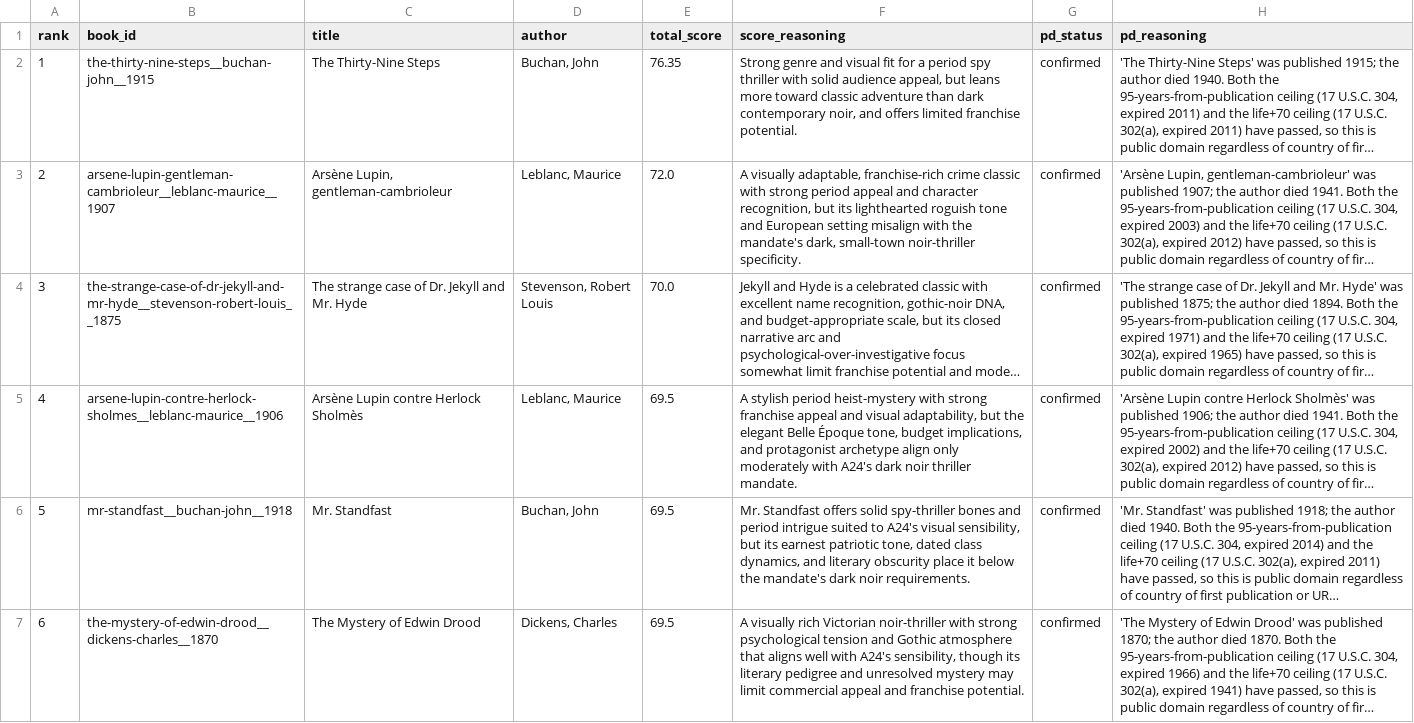
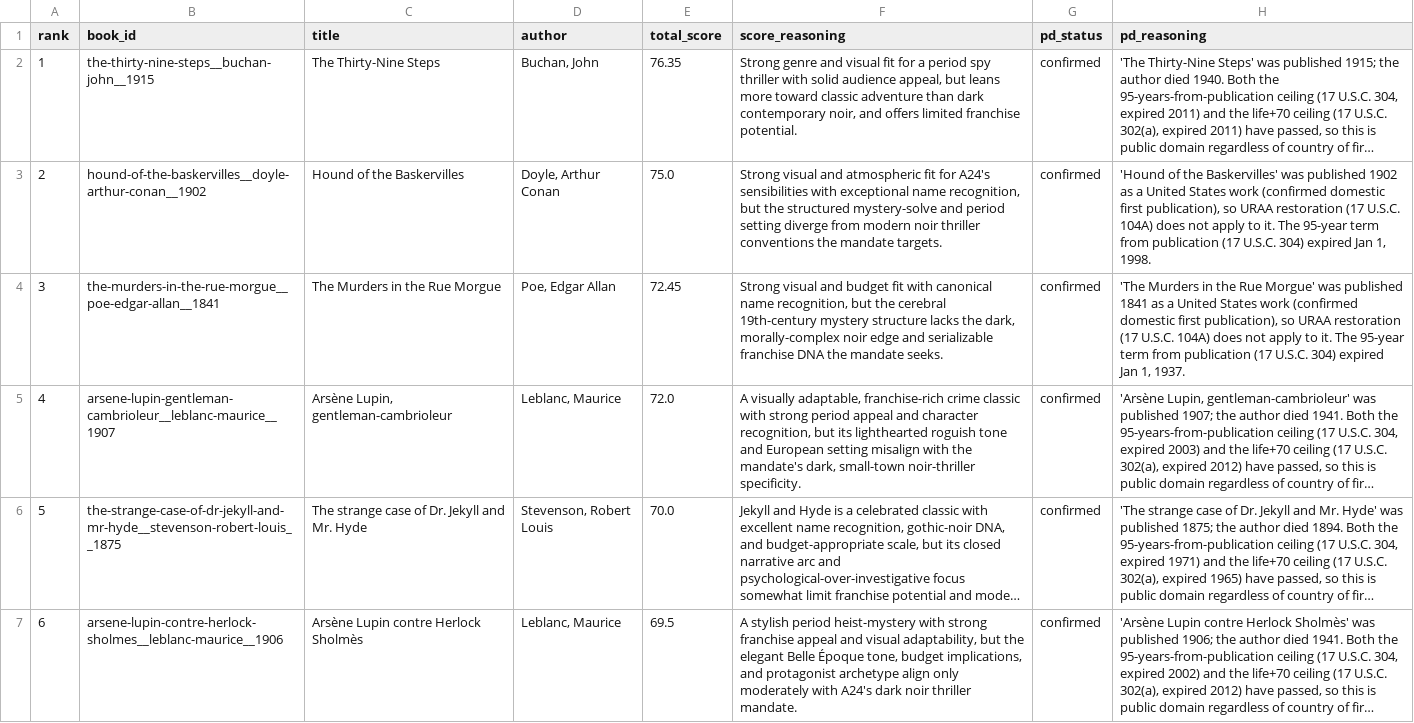
Before and after one commit to R10ForTheWin/Domain-Hunter, a CSV file: data/shortlist.csv, drawn as a sheet; only a part is shown; the shorter side is filled out with more unchanged rows; long unchanged cells end in …; addresses are those after the commit; the diff covers the shown part only; the diff names each change by its address in the sheet, - before the commit and + after, or states it on an @@ line.

```diff
--- a/data/shortlist.csv
+++ b/data/shortlist.csv
+row 3: 2 | hound-of-the-baskervilles__doyle-arthur-conan__1902 | Hound of the Baskervilles | Doyle, Arthur Conan | 75.0 | Strong visual and atmospheric fit for A24's sensibilities with exceptional name recognition, but the structured mystery-solve and period setting diverge from modern noir thriller conventions the mandate targets. | confirmed | 'Hound of the Baskervilles' was published 1902 as a United States work (confirmed domestic first publication), so URAA restoration (17 U.S.C. 104A) does not apply to it. The 95-year term from publication (17 U.S.C. 304) expired Jan 1, 1998.
+row 4: 3 | the-murders-in-the-rue-morgue__poe-edgar-allan__1841 | The Murders in the Rue Morgue | Poe, Edgar Allan | 72.45 | Strong visual and budget fit with canonical name recognition, but the cerebral 19th-century mystery structure lacks the dark, morally-complex noir edge and serializable franchise DNA the mandate seeks. | confirmed | 'The Murders in the Rue Morgue' was published 1841 as a United States work (confirmed domestic first publication), so URAA restoration (17 U.S.C. 104A) does not apply to it. The 95-year term from publication (17 U.S.C. 304) expired Jan 1, 1937.
@@ column A (rank) renumbered between rows 5 and 11 @@
```
Also changed, not shown: 2 removed rows elsewhere in this file, 3 other files.
